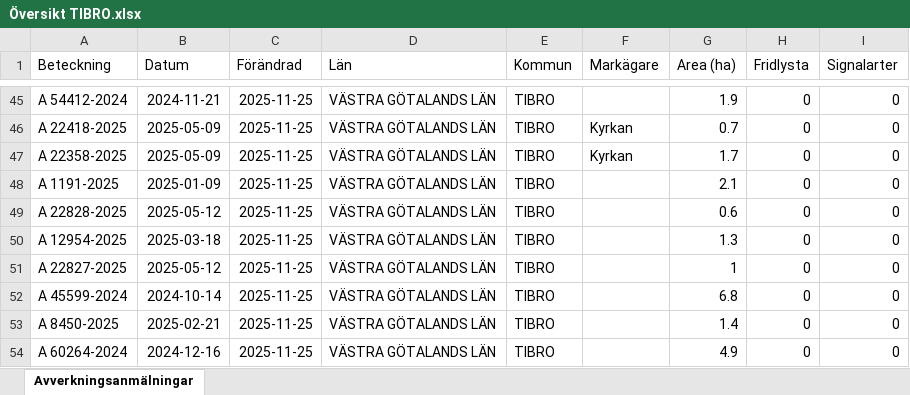
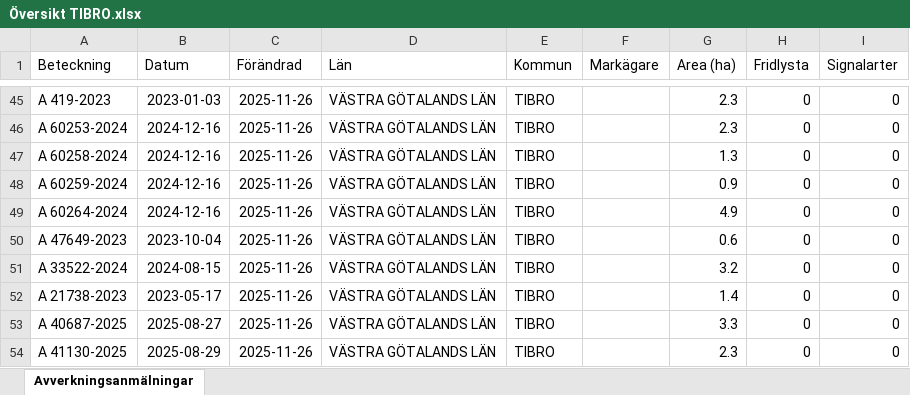
Before and after one commit to klasma/Logging_1472, an Excel workbook: Översikt TIBRO.xlsx, sheet Avverkningsanmälningar, drawn as a sheet; only a part is shown, gaps mark what is left out; values as stored, in another font and other column widths than the file's, no borders; the diff covers the shown part only; the diff names each change by its address in the sheet, - before the commit and + after, or states it on an @@ line.

```diff
--- a/Översikt TIBRO.xlsx (sheet Avverkningsanmälningar)
+++ b/Översikt TIBRO.xlsx (sheet Avverkningsanmälningar)
-A45 (Beteckning): A 54412-2024
+A45 (Beteckning): A 419-2023
-B45 (Datum): 2024-11-21
+B45 (Datum): 2023-01-03
-C45:C54 (Förändrad): 2025-11-25
+C45:C54 (Förändrad): 2025-11-26
-G45 (Area (ha)): 1.9
+G45 (Area (ha)): 2.3
-A46 (Beteckning): A 22418-2025
+A46 (Beteckning): A 60253-2024
-B46:B47 (Datum): 2025-05-09
+B46:B47 (Datum): 2024-12-16
-F46:F47 (Markägare): Kyrkan
+F46:F47 (Markägare): (empty)
-G46 (Area (ha)): 0.7
+G46 (Area (ha)): 2.3
-A47 (Beteckning): A 22358-2025
+A47 (Beteckning): A 60258-2024
-G47 (Area (ha)): 1.7
+G47 (Area (ha)): 1.3
-A48 (Beteckning): A 1191-2025
+A48 (Beteckning): A 60259-2024
-B48 (Datum): 2025-01-09
+B48 (Datum): 2024-12-16
-G48 (Area (ha)): 2.1
+G48 (Area (ha)): 0.9
-A49 (Beteckning): A 22828-2025
+A49 (Beteckning): A 60264-2024
-B49 (Datum): 2025-05-12
+B49 (Datum): 2024-12-16
-G49 (Area (ha)): 0.6
+G49 (Area (ha)): 4.9
-A50 (Beteckning): A 12954-2025
+A50 (Beteckning): A 47649-2023
-B50 (Datum): 2025-03-18
+B50 (Datum): 2023-10-04
-G50 (Area (ha)): 1.3
+G50 (Area (ha)): 0.6
-A51 (Beteckning): A 22827-2025
+A51 (Beteckning): A 33522-2024
-B51 (Datum): 2025-05-12
+B51 (Datum): 2024-08-15
-G51 (Area (ha)): 1
+G51 (Area (ha)): 3.2
-A52 (Beteckning): A 45599-2024
+A52 (Beteckning): A 21738-2023
-B52 (Datum): 2024-10-14
+B52 (Datum): 2023-05-17
-G52 (Area (ha)): 6.8
+G52 (Area (ha)): 1.4
-A53 (Beteckning): A 8450-2025
+A53 (Beteckning): A 40687-2025
-B53 (Datum): 2025-02-21
+B53 (Datum): 2025-08-27
-G53 (Area (ha)): 1.4
+G53 (Area (ha)): 3.3
-A54 (Beteckning): A 60264-2024
+A54 (Beteckning): A 41130-2025
-B54 (Datum): 2024-12-16
+B54 (Datum): 2025-08-29
-G54 (Area (ha)): 4.9
+G54 (Area (ha)): 2.3
```
Also changed, not shown: 517 edited cells elsewhere in this sheet, artfynd/A 2764-2023 artfynd.xlsx, artfynd/A 29724-2022 artfynd.xlsx, 14 other files.
